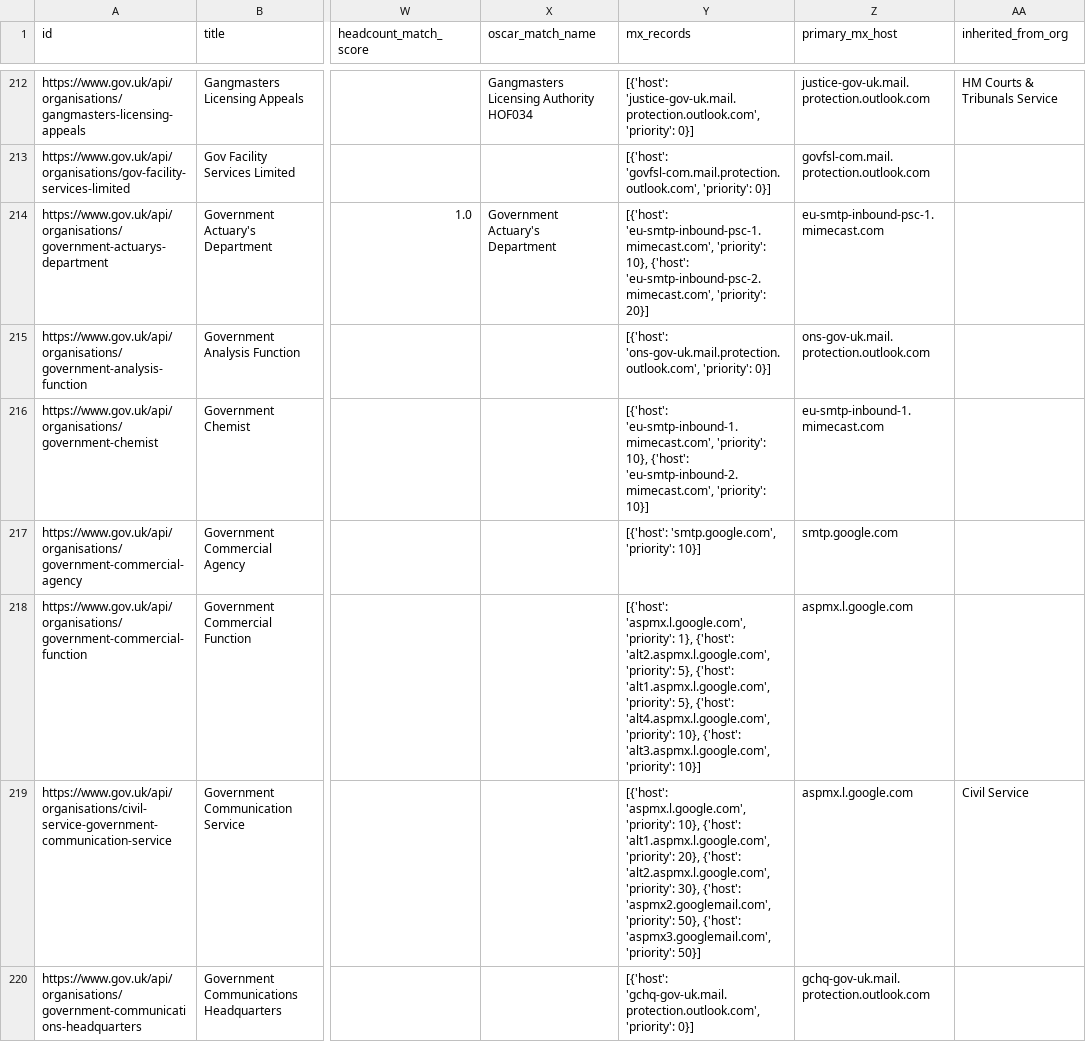
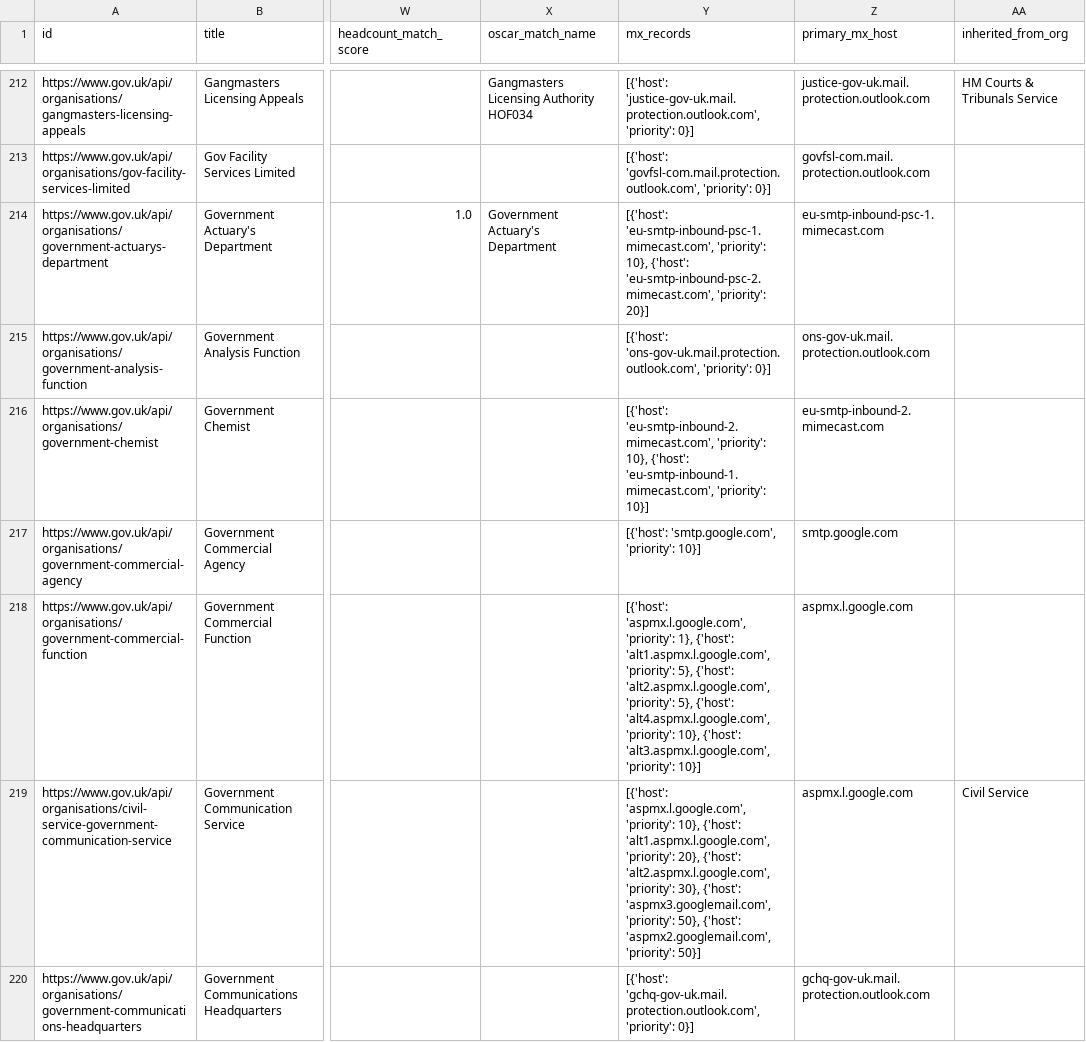
Before and after one commit to tobylivesey/uk-gov-mapper, a CSV file: data/orgs/uk/govuk_orgs_enriched.csv, drawn as a sheet; only a part is shown, gaps mark what is left out; the diff covers the shown part only; the diff names each change by its address in the sheet, - before the commit and + after, or states it on an @@ line.

```diff
--- a/data/orgs/uk/govuk_orgs_enriched.csv
+++ b/data/orgs/uk/govuk_orgs_enriched.csv
-Y216 (mx_records): [{'host': 'eu-smtp-inbound-1.mimecast.com', 'priority': 10}, {'host': 'eu-smtp-inbound-2.mimecast.com', 'priority': 10}]
+Y216 (mx_records): [{'host': 'eu-smtp-inbound-2.mimecast.com', 'priority': 10}, {'host': 'eu-smtp-inbound-1.mimecast.com', 'priority': 10}]
-Z216 (primary_mx_host): eu-smtp-inbound-1.mimecast.com
+Z216 (primary_mx_host): eu-smtp-inbound-2.mimecast.com
-Y218 (mx_records): …1}, {'host': 'alt2.aspmx.l.google.com', 'priority': 5}, {'host': 'alt1.aspmx.l.google.com', 'priority': 5},…
+Y218 (mx_records): …1}, {'host': 'alt1.aspmx.l.google.com', 'priority': 5}, {'host': 'alt2.aspmx.l.google.com', 'priority': 5},…
-Y219 (mx_records): …30}, {'host': 'aspmx2.googlemail.com', 'priority': 50}, {'host': 'aspmx3.googlemail.com', 'priority': 50}]
+Y219 (mx_records): …30}, {'host': 'aspmx3.googlemail.com', 'priority': 50}, {'host': 'aspmx2.googlemail.com', 'priority': 50}]
```
Also changed, not shown: 162 edited cells elsewhere in this file, 5 other files.
